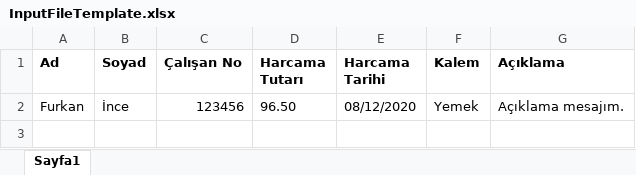
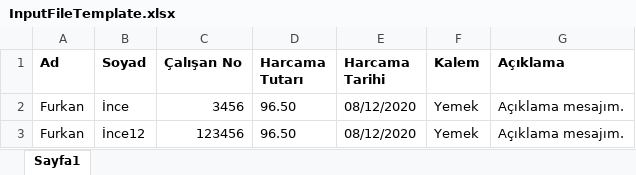
Before and after one commit to fknince/Renova_RPAEgitim, an Excel workbook: SlaytGun2_1/MID001_GiderlerinSistemeGirilmesi/Data/Input/InputFileTemplate.xlsx, sheet Sayfa1, drawn as a sheet; values as stored, in another font and other column widths than the file's, no borders; addresses are those after the commit; the diff names each change by its address in the sheet, - before the commit and + after, or states it on an @@ line.

```diff
--- a/SlaytGun2_1/MID001_GiderlerinSistemeGirilmesi/Data/Input/InputFileTemplate.xlsx (sheet Sayfa1)
+++ b/SlaytGun2_1/MID001_GiderlerinSistemeGirilmesi/Data/Input/InputFileTemplate.xlsx (sheet Sayfa1)
+row 2: Furkan | İnce | 3456 | 96.50 | 08/12/2020 | Yemek | Açıklama mesajım.
-B3 (Soyad): İnce
+B3 (Soyad): İnce12
```
Also changed, not shown: 2 other files.
